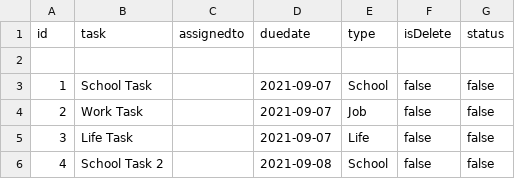
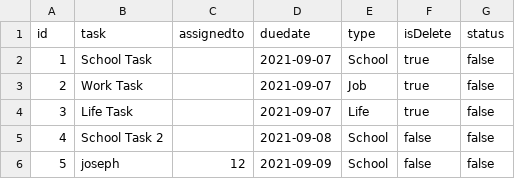
Before and after one commit to GENJVK/GENJVK.github.io, a CSV file: todolist.csv, drawn as a sheet.

```diff
--- a/todolist.csv
+++ b/todolist.csv
@@ -1,6 +1,6 @@
 id,task,assignedto,duedate,type,isDelete,status
-
-1,School Task,,2021-09-07,School,false,false
-2,Work Task,,2021-09-07,Job,false,false
-3,Life Task,,2021-09-07,Life,false,false
+1,School Task,,2021-09-07,School,true,false
+2,Work Task,,2021-09-07,Job,true,false
+3,Life Task,,2021-09-07,Life,true,false
 4,School Task 2,,2021-09-08,School,false,false
+5,joseph,12,2021-09-09,School,false,false
```
Also changed, not shown: 4 other files.
